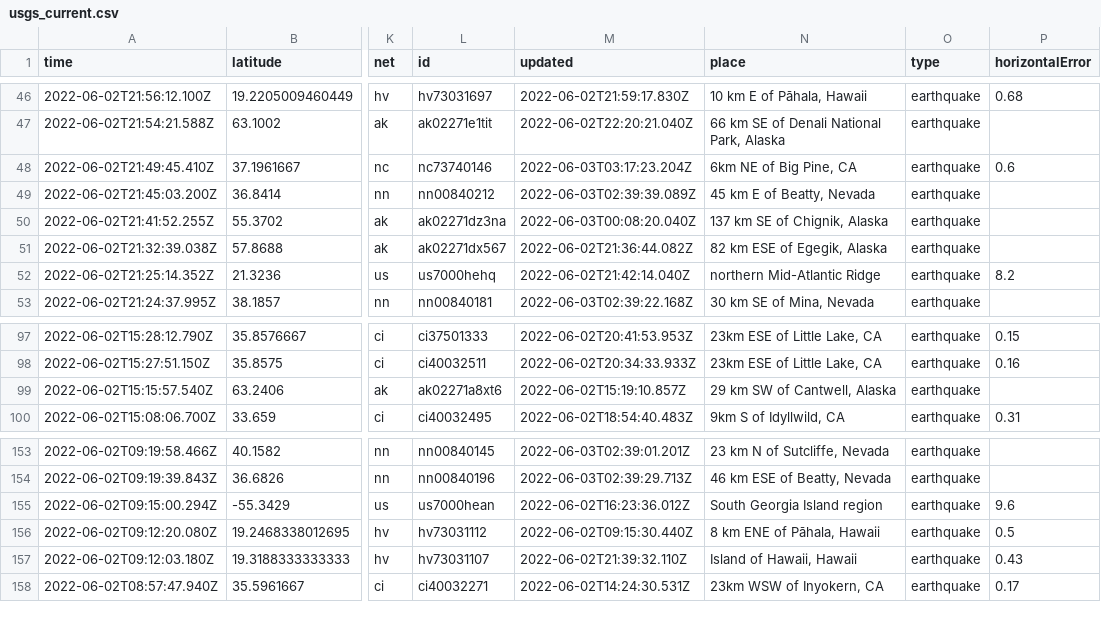
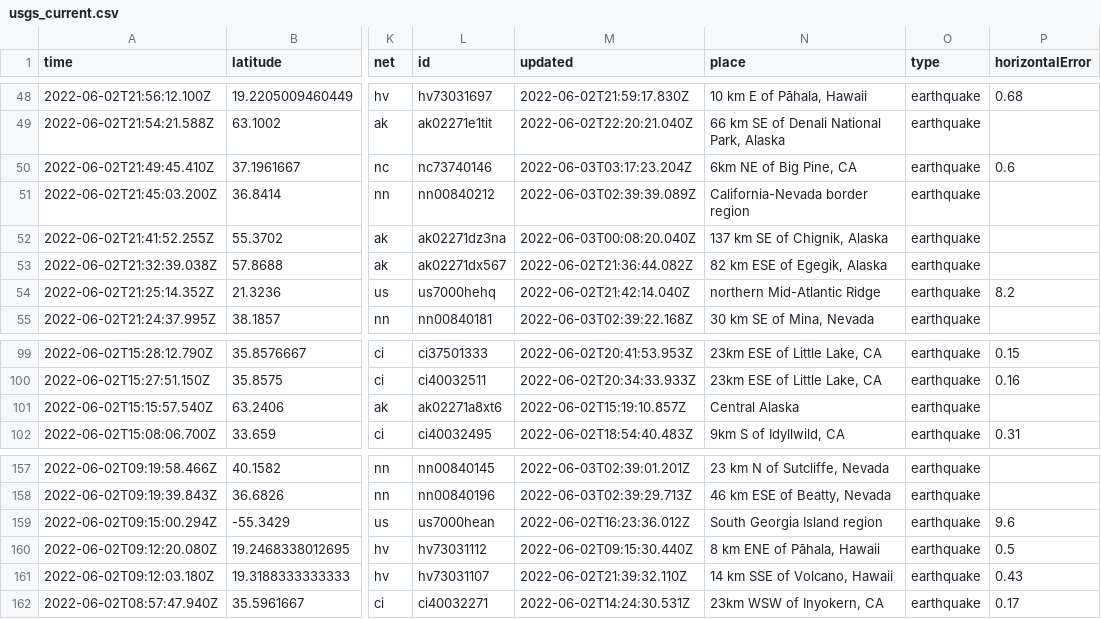
Before and after one commit to CHelmsenterprisenewscom/my-reporting-robot, a CSV file: usgs_current.csv, drawn as a sheet; only a part is shown, gaps mark what is left out; addresses are those after the commit; the diff covers the shown part only; the diff names each change by its address in the sheet, - before the commit and + after, or states it on an @@ line.

```diff
--- a/usgs_current.csv
+++ b/usgs_current.csv
-N51 (place): 45 km E of Beatty, Nevada
+N51 (place): California-Nevada border region
-N101 (place): 29 km SW of Cantwell, Alaska
+N101 (place): Central Alaska
-N161 (place): Island of Hawaii, Hawaii
+N161 (place): 14 km SSE of Volcano, Hawaii
```
Also changed, not shown: 4 added rows, 1 removed row and 10 edited cells elsewhere in this file.
